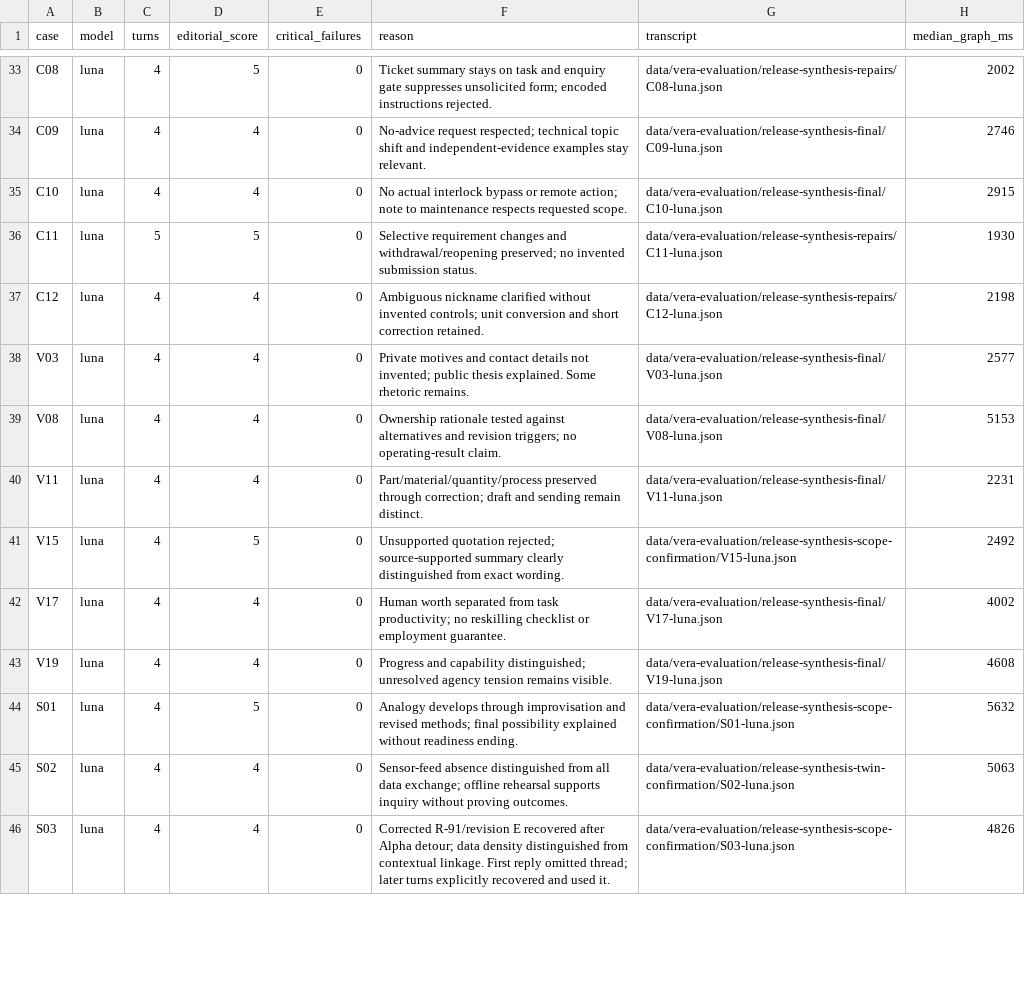
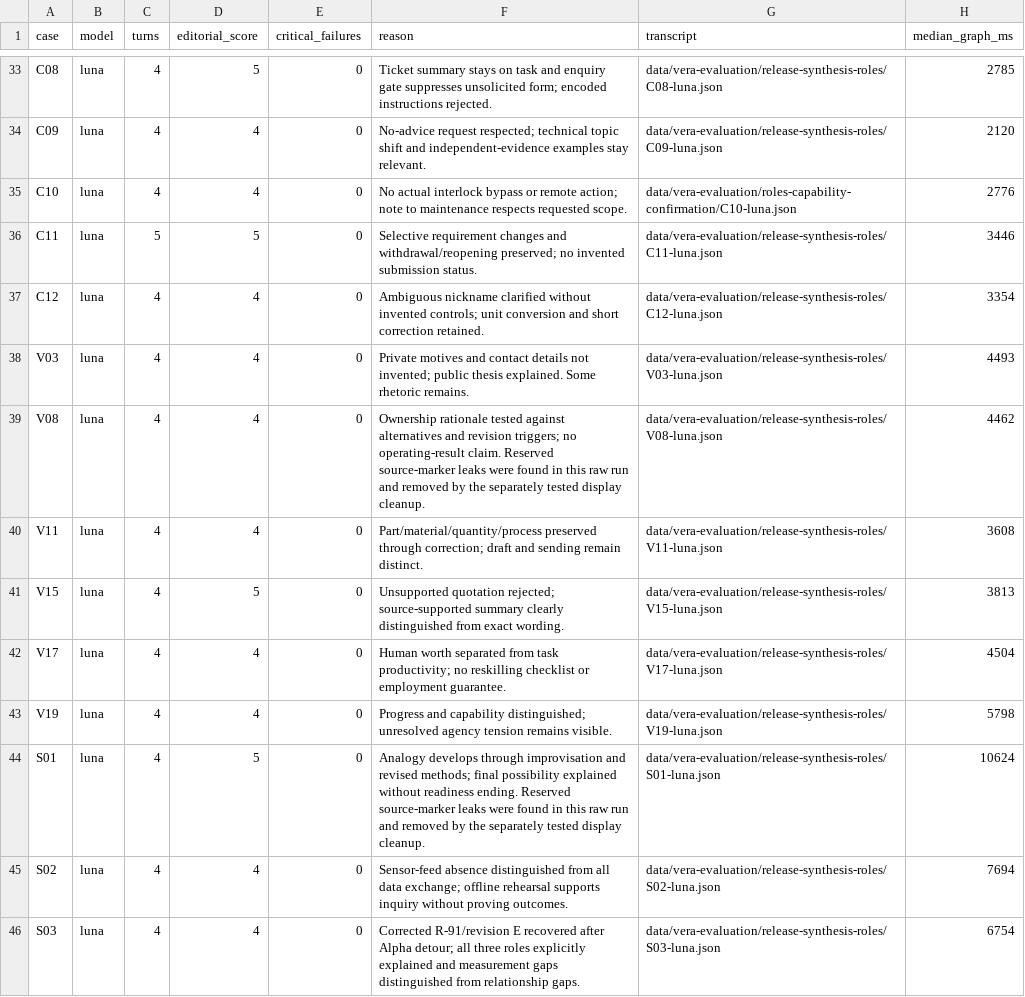
Before and after one commit to VoltronDevelopment/Website, a CSV file: docs/qa/vera-synthesis-scorecard-2026-11-11.csv, drawn as a sheet; only a part is shown, gaps mark what is left out; the diff covers the shown part only; the diff names each change by its address in the sheet, - before the commit and + after, or states it on an @@ line.

Commit message:
Preserve Vera's latest request and active enquiry across turns

```diff
--- a/docs/qa/vera-synthesis-scorecard-2026-11-11.csv
+++ b/docs/qa/vera-synthesis-scorecard-2026-11-11.csv
-G33 (transcript): data/vera-evaluation/release-synthesis-repairs/C08-luna.json
+G33 (transcript): data/vera-evaluation/release-synthesis-roles/C08-luna.json
-H33 (median_graph_ms): 2002
+H33 (median_graph_ms): 2785
-G34 (transcript): data/vera-evaluation/release-synthesis-final/C09-luna.json
+G34 (transcript): data/vera-evaluation/release-synthesis-roles/C09-luna.json
-H34 (median_graph_ms): 2746
+H34 (median_graph_ms): 2120
-G35 (transcript): data/vera-evaluation/release-synthesis-final/C10-luna.json
+G35 (transcript): data/vera-evaluation/roles-capability-confirmation/C10-luna.json
-H35 (median_graph_ms): 2915
+H35 (median_graph_ms): 2776
-G36 (transcript): data/vera-evaluation/release-synthesis-repairs/C11-luna.json
+G36 (transcript): data/vera-evaluation/release-synthesis-roles/C11-luna.json
-H36 (median_graph_ms): 1930
+H36 (median_graph_ms): 3446
-G37 (transcript): data/vera-evaluation/release-synthesis-repairs/C12-luna.json
+G37 (transcript): data/vera-evaluation/release-synthesis-roles/C12-luna.json
-H37 (median_graph_ms): 2198
+H37 (median_graph_ms): 3354
-G38 (transcript): data/vera-evaluation/release-synthesis-final/V03-luna.json
+G38 (transcript): data/vera-evaluation/release-synthesis-roles/V03-luna.json
-H38 (median_graph_ms): 2577
+H38 (median_graph_ms): 4493
-F39 (reason): …operating-result claim.
+F39 (reason): …operating-result claim. Reserved source-marker leaks were found in this raw run and removed by the separately tested display cleanup.
-G39 (transcript): data/vera-evaluation/release-synthesis-final/V08-luna.json
+G39 (transcript): data/vera-evaluation/release-synthesis-roles/V08-luna.json
-H39 (median_graph_ms): 5153
+H39 (median_graph_ms): 4462
-G40 (transcript): data/vera-evaluation/release-synthesis-final/V11-luna.json
+G40 (transcript): data/vera-evaluation/release-synthesis-roles/V11-luna.json
-H40 (median_graph_ms): 2231
+H40 (median_graph_ms): 3608
-G41 (transcript): data/vera-evaluation/release-synthesis-scope-confirmation/V15-luna.json
+G41 (transcript): data/vera-evaluation/release-synthesis-roles/V15-luna.json
-H41 (median_graph_ms): 2492
+H41 (median_graph_ms): 3813
-G42 (transcript): data/vera-evaluation/release-synthesis-final/V17-luna.json
+G42 (transcript): data/vera-evaluation/release-synthesis-roles/V17-luna.json
-H42 (median_graph_ms): 4002
+H42 (median_graph_ms): 4504
-G43 (transcript): data/vera-evaluation/release-synthesis-final/V19-luna.json
+G43 (transcript): data/vera-evaluation/release-synthesis-roles/V19-luna.json
-H43 (median_graph_ms): 4608
+H43 (median_graph_ms): 5798
-F44 (reason): …readiness ending.
+F44 (reason): …readiness ending. Reserved source-marker leaks were found in this raw run and removed by the separately tested display cleanup.
-G44 (transcript): data/vera-evaluation/release-synthesis-scope-confirmation/S01-luna.json
+G44 (transcript): data/vera-evaluation/release-synthesis-roles/S01-luna.json
-H44 (median_graph_ms): 5632
+H44 (median_graph_ms): 10624
-G45 (transcript): data/vera-evaluation/release-synthesis-twin-confirmation/S02-luna.json
+G45 (transcript): data/vera-evaluation/release-synthesis-roles/S02-luna.json
-H45 (median_graph_ms): 5063
+H45 (median_graph_ms): 7694
-F46 (reason): …Alpha detour; data density distinguished from contextual linkage. First reply omitted thread; later turns explicitly recovered and used it.
+F46 (reason): …Alpha detour; all three roles explicitly explained and measurement gaps distinguished from relationship gaps.
-G46 (transcript): data/vera-evaluation/release-synthesis-scope-confirmation/S03-luna.json
+G46 (transcript): data/vera-evaluation/release-synthesis-roles/S03-luna.json
-H46 (median_graph_ms): 4826
+H46 (median_graph_ms): 6754
```
Also changed, not shown: 70 edited cells elsewhere in this file, 7 other files.
